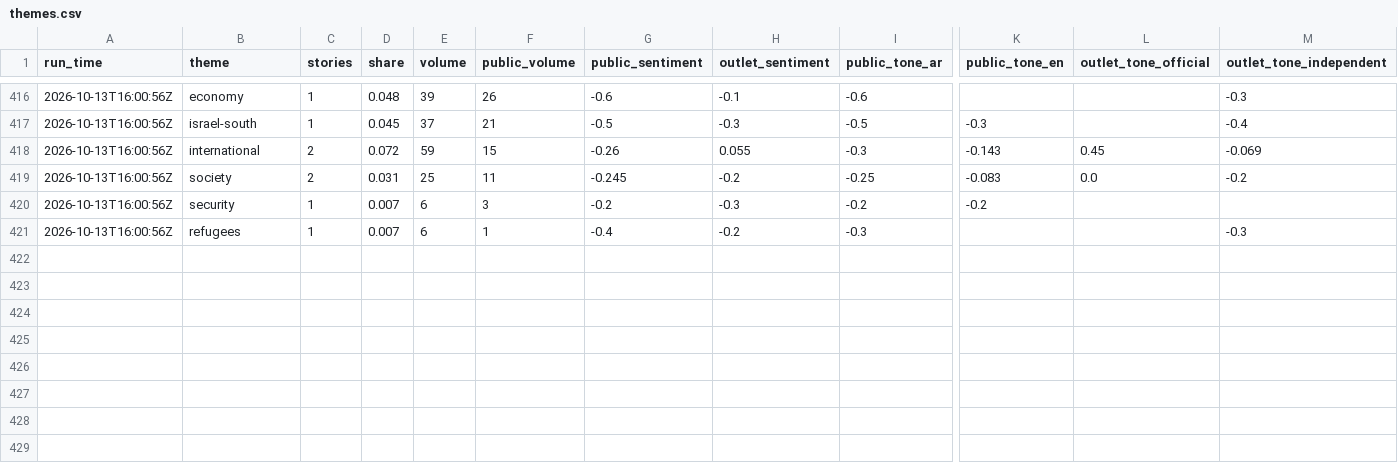
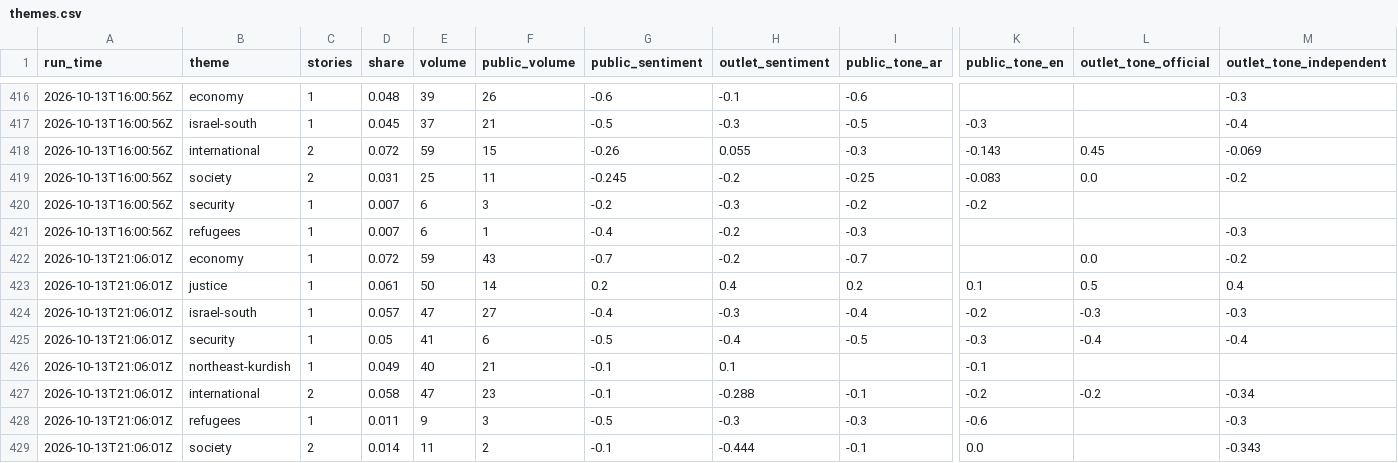
Before and after one commit to Brunopomodoro/syria-narrative-tracker, a CSV file: data/exports/2026-10/themes.csv, drawn as a sheet; only a part is shown, gaps mark what is left out; rows hold the shown columns only; the diff names each change by its address in the sheet, - before the commit and + after, or states it on an @@ line.

```diff
--- a/data/exports/2026-10/themes.csv
+++ b/data/exports/2026-10/themes.csv
+row 422: 2026-10-13T21:06:01Z | economy | 1 | 0.072 | 59 | 43 | -0.7 | -0.2 | -0.7 |  | 0.0 | -0.2
+row 423: 2026-10-13T21:06:01Z | justice | 1 | 0.061 | 50 | 14 | 0.2 | 0.4 | 0.2 | 0.1 | 0.5 | 0.4
+row 424: 2026-10-13T21:06:01Z | israel-south | 1 | 0.057 | 47 | 27 | -0.4 | -0.3 | -0.4 | -0.2 | -0.3 | -0.3
+row 425: 2026-10-13T21:06:01Z | security | 1 | 0.05 | 41 | 6 | -0.5 | -0.4 | -0.5 | -0.3 | -0.4 | -0.4
+row 426: 2026-10-13T21:06:01Z | northeast-kurdish | 1 | 0.049 | 40 | 21 | -0.1 | 0.1 |  | -0.1
+row 427: 2026-10-13T21:06:01Z | international | 2 | 0.058 | 47 | 23 | -0.1 | -0.288 | -0.1 | -0.2 | -0.2 | -0.34
+row 428: 2026-10-13T21:06:01Z | refugees | 1 | 0.011 | 9 | 3 | -0.5 | -0.3 | -0.3 | -0.6 |  | -0.3
+row 429: 2026-10-13T21:06:01Z | society | 2 | 0.014 | 11 | 2 | -0.1 | -0.444 | -0.1 | 0.0 |  | -0.343
```
Also changed, not shown: data/exports/2026-10/runs.csv, 45 other files.
